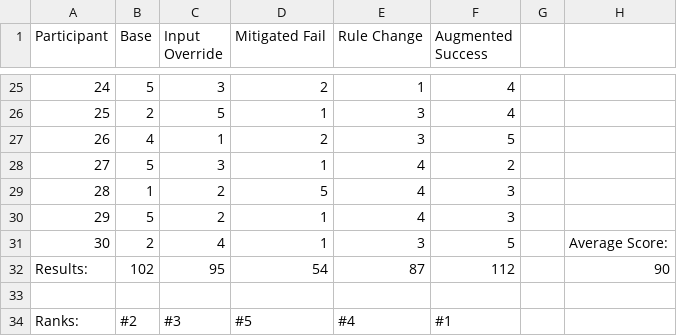
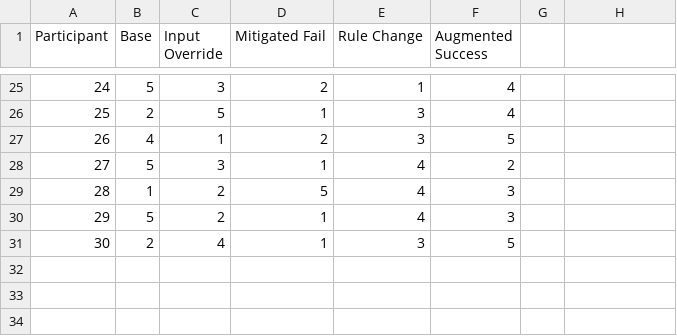
Before and after one commit to tokilava/DatasetMed3, a CSV file: RankedListForGames/PAMs, Ranked.xlsx - Ark1 (1).csv, drawn as a sheet; only a part is shown, gaps mark what is left out.

Commit message:
Har slettet average score, og alt det fra rankListen

```diff
--- a/RankedListForGames/PAMs, Ranked.xlsx - Ark1 (1).csv
+++ b/RankedListForGames/PAMs, Ranked.xlsx - Ark1 (1).csv
@@ -30,5 +30,2 @@ Participant,Base,Input Override,Mitigated Fail,Rule Change,Augmented Success,,
 29,5,2,1,4,3,,
-30,2,4,1,3,5,,Average Score:
-Results:,102,95,54,87,112,,90
-,,,,,,,
-Ranks:,#2,#3,#5,#4,#1,,
+30,2,4,1,3,5,,
```
